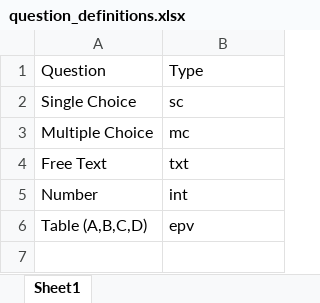
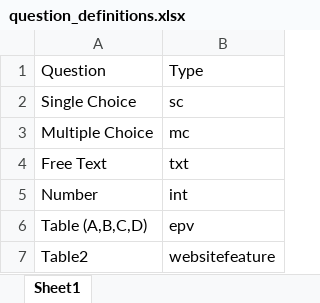
Before and after one commit to tchangkiat/data-analysis, an Excel workbook: question_definitions.xlsx, sheet Sheet1, drawn as a sheet; values as stored, in another font and other column widths than the file's, no borders; the diff names each change by its address in the sheet, - before the commit and + after, or states it on an @@ line.

```diff
--- a/question_definitions.xlsx (sheet Sheet1)
+++ b/question_definitions.xlsx (sheet Sheet1)
+row 7: Table2 | websitefeature
```
Also changed, not shown: sample_data.xlsx, 1 other file.
